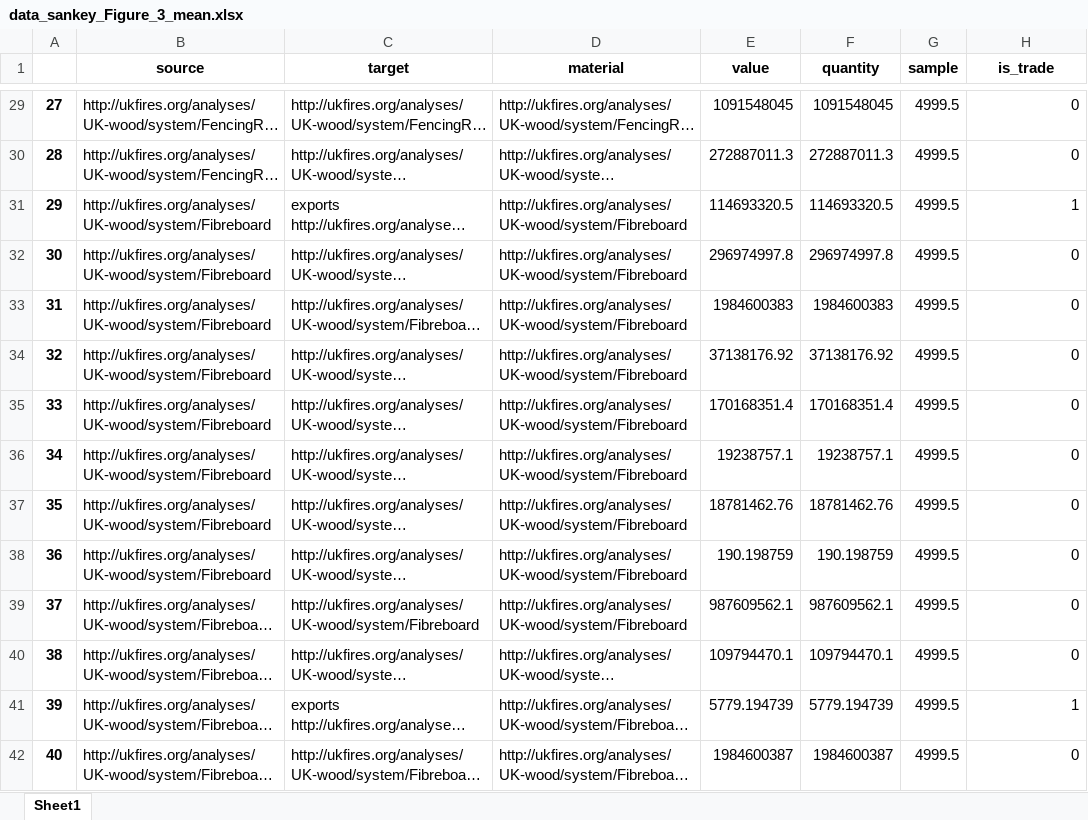
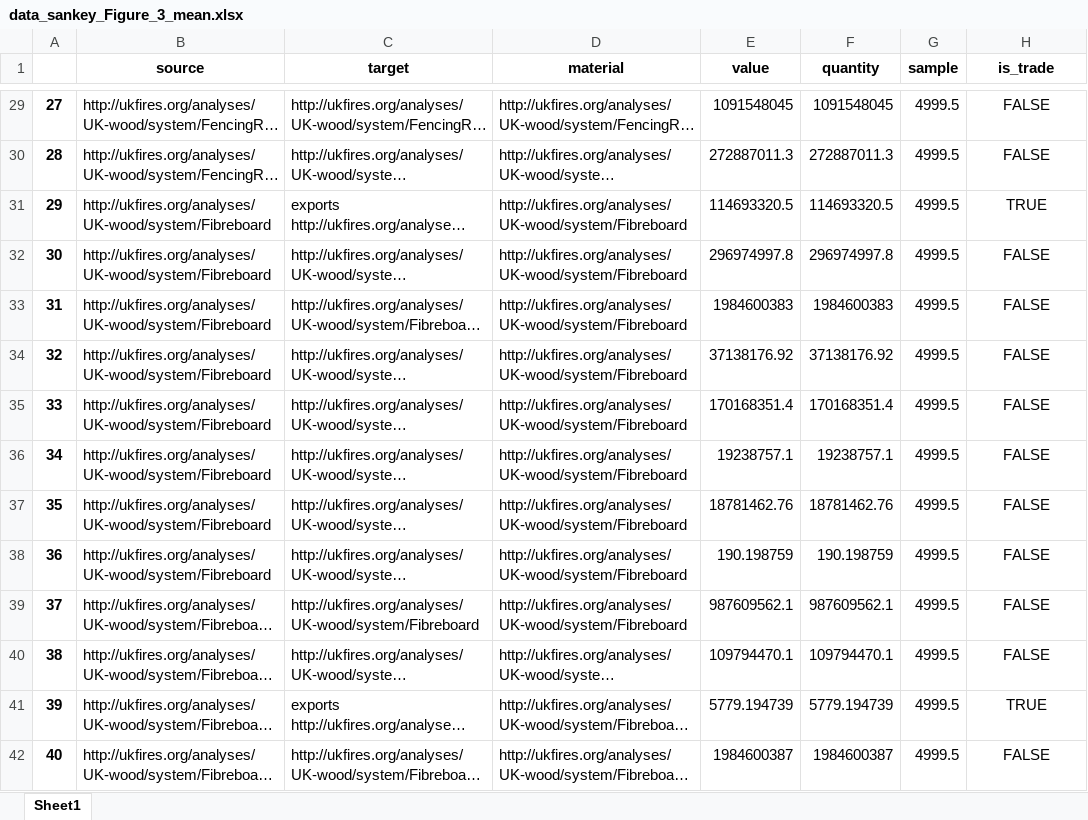
Before and after one commit to rebekaanspach/UK-wood-end-use-flows, an Excel workbook: data_for_sankey_figure_3_manuscript/data_sankey_Figure_3_mean.xlsx, sheet Sheet1, drawn as a sheet; only a part is shown, gaps mark what is left out; long unchanged cells end in …; values as stored, in another font and other column widths than the file's, no borders; the diff covers the shown part only; the diff names each change by its address in the sheet, - before the commit and + after, or states it on an @@ line.

```diff
--- a/data_for_sankey_figure_3_manuscript/data_sankey_Figure_3_mean.xlsx (sheet Sheet1)
+++ b/data_for_sankey_figure_3_manuscript/data_sankey_Figure_3_mean.xlsx (sheet Sheet1)
-H29:H42 alignment: right
+H29:H42 alignment: center
-H29:H30 (is_trade): 0
+H29:H30 (is_trade): FALSE
-H31 (is_trade): 1
+H31 (is_trade): TRUE
-H32:H40 (is_trade): 0
+H32:H40 (is_trade): FALSE
-H41 (is_trade): 1
+H41 (is_trade): TRUE
-H42 (is_trade): 0
+H42 (is_trade): FALSE
```
Also changed, not shown: 357 edited cells and cell formats elsewhere in this sheet, 33 other files.
